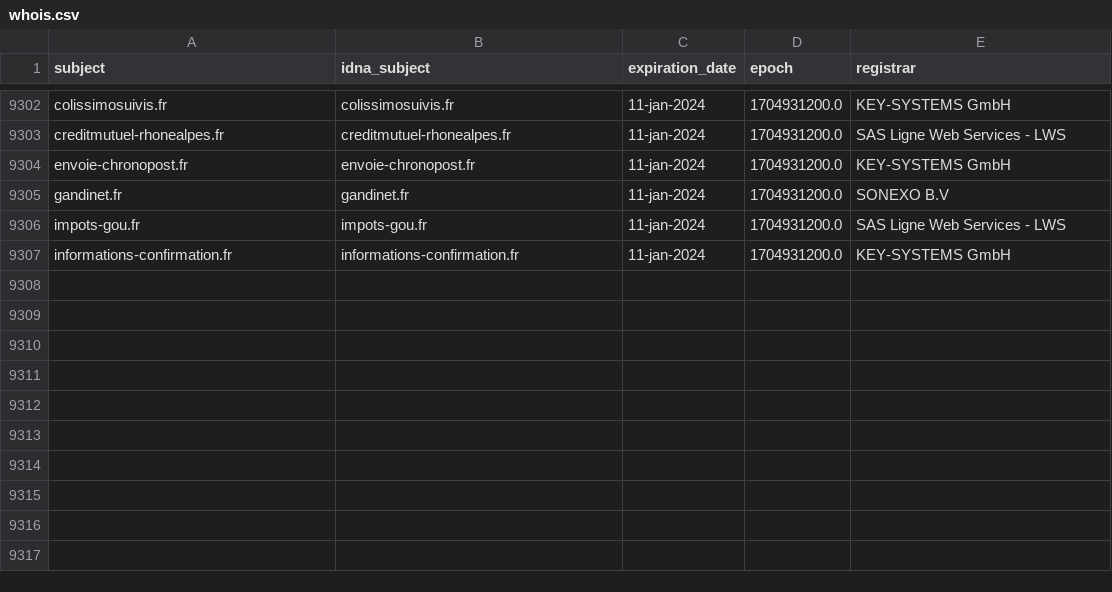
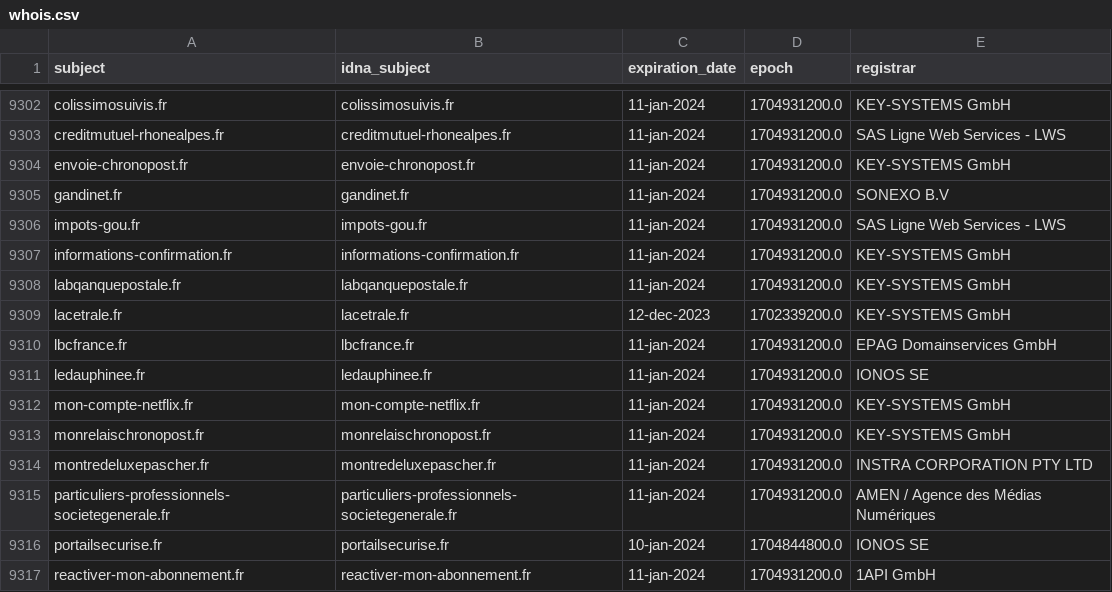
Before and after one commit to dead-hosts/Red-Flag-Domains_web_red.flag.domains, a CSV file: .pyfunceble/whois.csv, drawn as a sheet; only a part is shown, gaps mark what is left out; the diff names each change by its address in the sheet, - before the commit and + after, or states it on an @@ line.

Commit message:
[Autosave][Dead-Hosts::Red-Flag-Domains_web_red.flag.domains]
wYG_R4HVq2SyBus9z4KK8DuU

```diff
--- a/.pyfunceble/whois.csv
+++ b/.pyfunceble/whois.csv
+row 9308: labqanquepostale.fr | labqanquepostale.fr | 11-jan-2024 | 1704931200.0 | KEY-SYSTEMS GmbH
+row 9309: lacetrale.fr | lacetrale.fr | 12-dec-2023 | 1702339200.0 | KEY-SYSTEMS GmbH
+row 9310: lbcfrance.fr | lbcfrance.fr | 11-jan-2024 | 1704931200.0 | EPAG Domainservices GmbH
+row 9311: ledauphinee.fr | ledauphinee.fr | 11-jan-2024 | 1704931200.0 | IONOS SE
+row 9312: mon-compte-netflix.fr | mon-compte-netflix.fr | 11-jan-2024 | 1704931200.0 | KEY-SYSTEMS GmbH
+row 9313: monrelaischronopost.fr | monrelaischronopost.fr | 11-jan-2024 | 1704931200.0 | KEY-SYSTEMS GmbH
+row 9314: montredeluxepascher.fr | montredeluxepascher.fr | 11-jan-2024 | 1704931200.0 | INSTRA CORPORATION PTY LTD
+row 9315: particuliers-professionnels-societegenerale.fr | particuliers-professionnels-societegenerale.fr | 11-jan-2024 | 1704931200.0 | AMEN / Agence des Médias Numériques
+row 9316: portailsecurise.fr | portailsecurise.fr | 10-jan-2024 | 1704844800.0 | IONOS SE
+row 9317: reactiver-mon-abonnement.fr | reactiver-mon-abonnement.fr | 11-jan-2024 | 1704931200.0 | 1API GmbH
```
Also changed, not shown: 11 other files.
